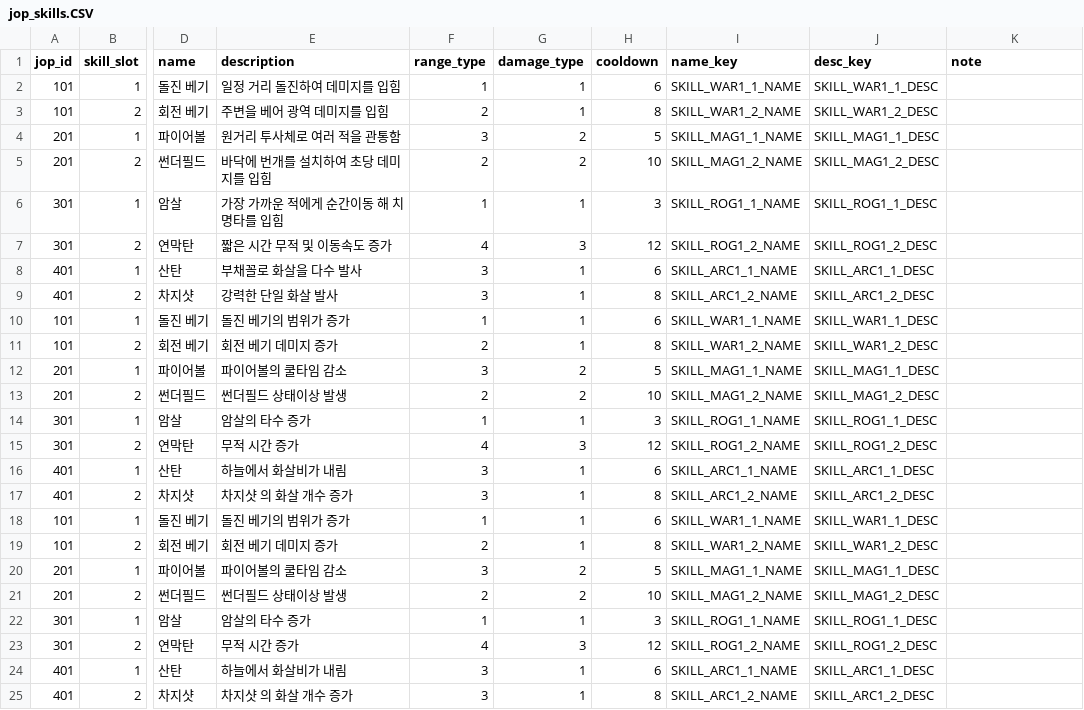
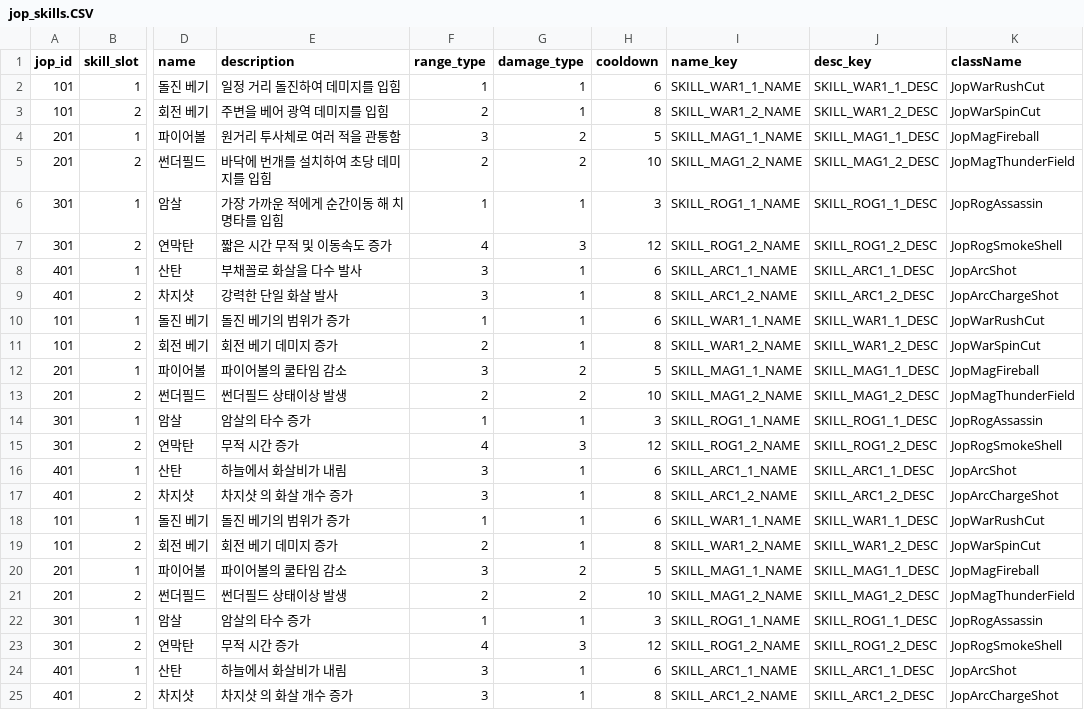
Before and after one commit to noey-uyg/2Dplatformer, a CSV file: Assets/Resources/CSV/jop_skills.CSV, drawn as a sheet; only a part is shown, gaps mark what is left out; the diff names each change by its address in the sheet, - before the commit and + after, or states it on an @@ line.

```diff
--- a/Assets/Resources/CSV/jop_skills.CSV
+++ b/Assets/Resources/CSV/jop_skills.CSV
-K1: note
+K1: className
-K2 (className): (empty)
+K2 (className): JopWarRushCut
-K3 (className): (empty)
+K3 (className): JopWarSpinCut
-K4 (className): (empty)
+K4 (className): JopMagFireball
-K5 (className): (empty)
+K5 (className): JopMagThunderField
-K6 (className): (empty)
+K6 (className): JopRogAssassin
-K7 (className): (empty)
+K7 (className): JopRogSmokeShell
-K8 (className): (empty)
+K8 (className): JopArcShot
-K9 (className): (empty)
+K9 (className): JopArcChargeShot
-K10 (className): (empty)
+K10 (className): JopWarRushCut
-K11 (className): (empty)
+K11 (className): JopWarSpinCut
-K12 (className): (empty)
+K12 (className): JopMagFireball
-K13 (className): (empty)
+K13 (className): JopMagThunderField
-K14 (className): (empty)
+K14 (className): JopRogAssassin
-K15 (className): (empty)
+K15 (className): JopRogSmokeShell
-K16 (className): (empty)
+K16 (className): JopArcShot
-K17 (className): (empty)
+K17 (className): JopArcChargeShot
-K18 (className): (empty)
+K18 (className): JopWarRushCut
-K19 (className): (empty)
+K19 (className): JopWarSpinCut
-K20 (className): (empty)
+K20 (className): JopMagFireball
-K21 (className): (empty)
+K21 (className): JopMagThunderField
-K22 (className): (empty)
+K22 (className): JopRogAssassin
-K23 (className): (empty)
+K23 (className): JopRogSmokeShell
-K24 (className): (empty)
+K24 (className): JopArcShot
-K25 (className): (empty)
+K25 (className): JopArcChargeShot
```
Also changed, not shown: 25 other files.
